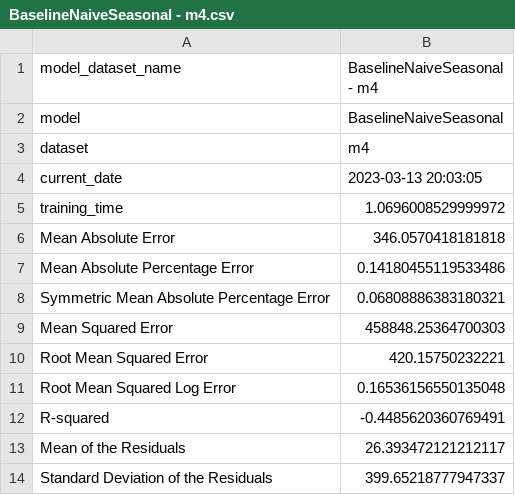
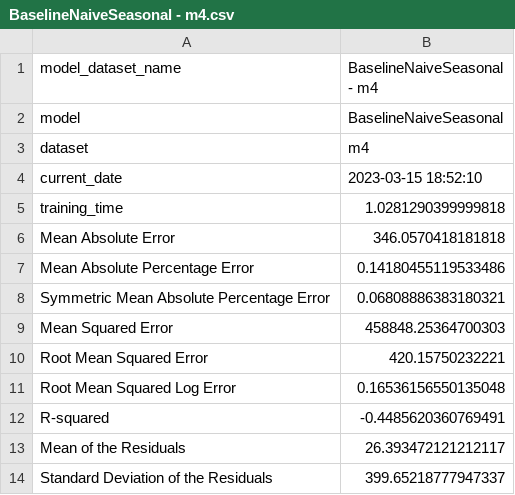
Before and after one commit to dream-faster/benchmarks, a CSV file: frontend/results/BaselineNaiveSeasonal - m4.csv, drawn as a sheet.

Commit message:
feature(Result): Added new results for m4 - BaselineNaiveSeasonal

```diff
--- a/frontend/results/BaselineNaiveSeasonal - m4.csv
+++ b/frontend/results/BaselineNaiveSeasonal - m4.csv
@@ -3,4 +3,4 @@ model,BaselineNaiveSeasonal
 dataset,m4
-current_date,2023-03-13 20:03:05
-training_time,1.0696008529999972
+current_date,2023-03-15 18:52:10
+training_time,1.0281290399999818
 Mean Absolute Error,346.0570418181818
```
Also changed, not shown: 2 other files.
